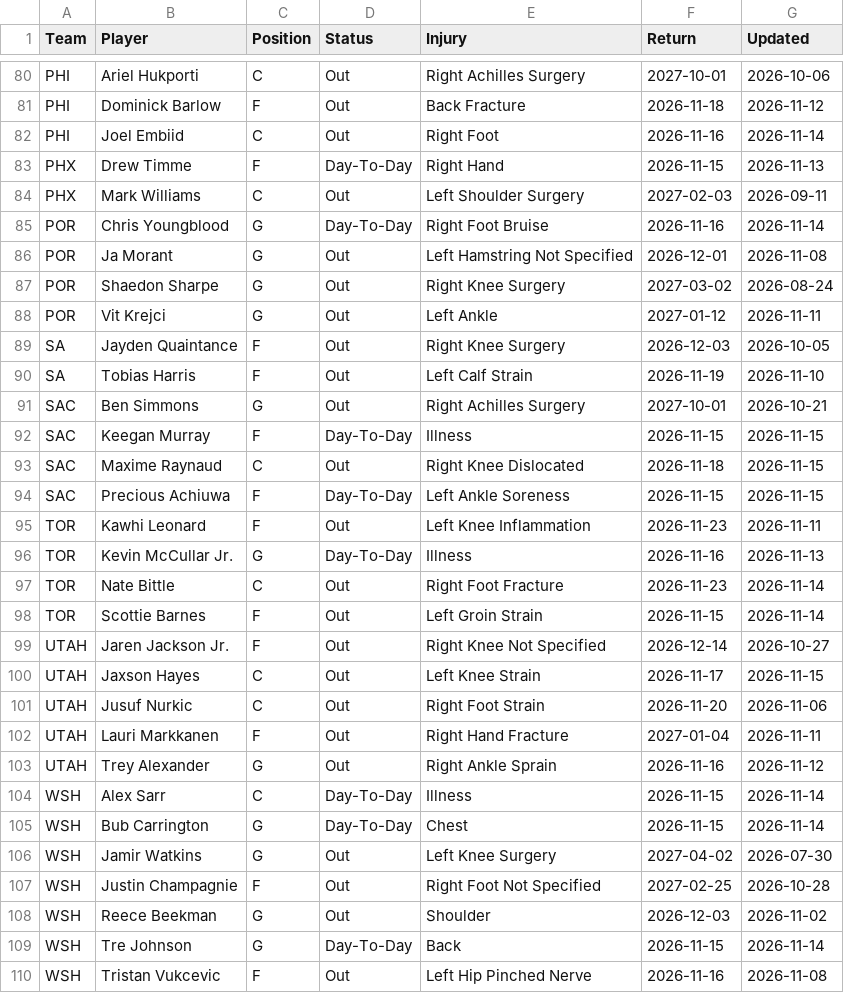
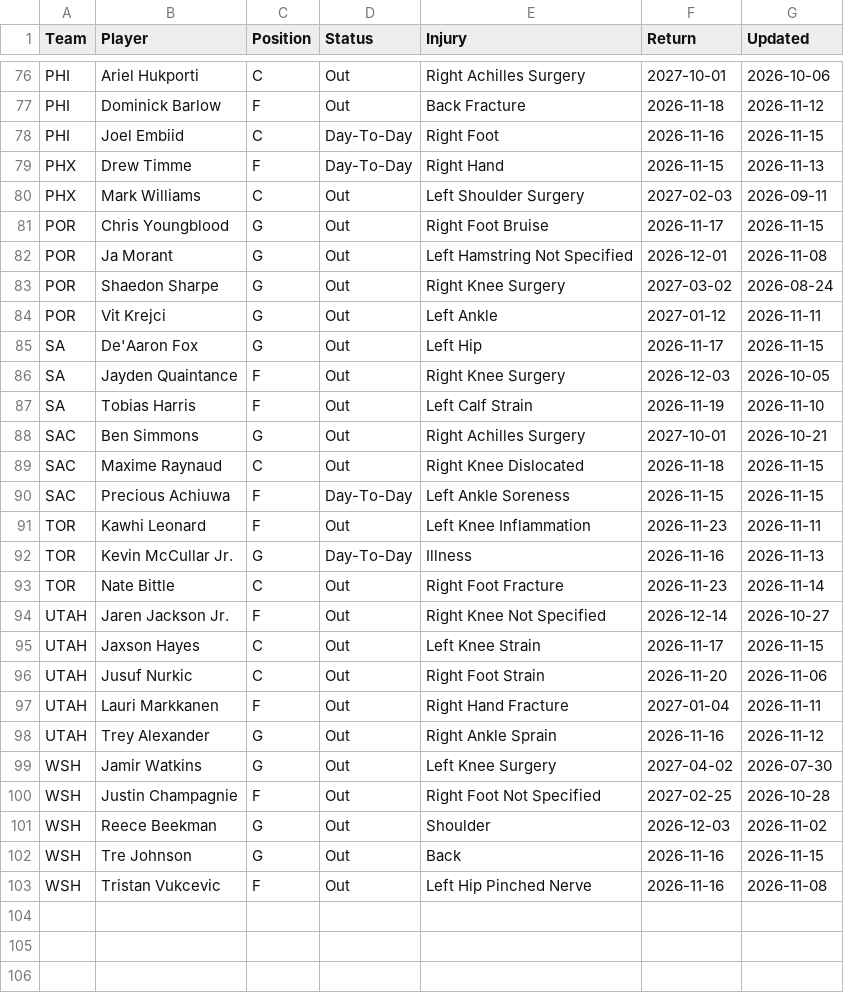
Before and after one commit to HitByOne/NBALedger, a CSV file: site/data/nba_2027_injury_report.csv, drawn as a sheet; only a part is shown, gaps mark what is left out; the diff covers the shown part only.

```diff
--- a/site/data/nba_2027_injury_report.csv
+++ b/site/data/nba_2027_injury_report.csv
@@ -81,6 +77,6 @@ PHI,Ariel Hukporti,C,Out,Right Achilles Surgery,2027-10-01,2026-10-06
 PHI,Dominick Barlow,F,Out,Back Fracture,2026-11-18,2026-11-12
-PHI,Joel Embiid,C,Out,Right Foot,2026-11-16,2026-11-14
+PHI,Joel Embiid,C,Day-To-Day,Right Foot,2026-11-16,2026-11-15
 PHX,Drew Timme,F,Day-To-Day,Right Hand,2026-11-15,2026-11-13
 PHX,Mark Williams,C,Out,Left Shoulder Surgery,2027-02-03,2026-09-11
-POR,Chris Youngblood,G,Day-To-Day,Right Foot Bruise,2026-11-16,2026-11-14
+POR,Chris Youngblood,G,Out,Right Foot Bruise,2026-11-17,2026-11-15
 POR,Ja Morant,G,Out,Left Hamstring Not Specified,2026-12-01,2026-11-08
@@ -88,2 +84,3 @@ POR,Shaedon Sharpe,G,Out,Right Knee Surgery,2027-03-02,2026-08-24
 POR,Vit Krejci,G,Out,Left Ankle,2027-01-12,2026-11-11
+SA,De'Aaron Fox,G,Out,Left Hip,2026-11-17,2026-11-15
 SA,Jayden Quaintance,F,Out,Right Knee Surgery,2026-12-03,2026-10-05
@@ -91,3 +88,2 @@ SA,Tobias Harris,F,Out,Left Calf Strain,2026-11-19,2026-11-10
 SAC,Ben Simmons,G,Out,Right Achilles Surgery,2027-10-01,2026-10-21
-SAC,Keegan Murray,F,Day-To-Day,Illness,2026-11-15,2026-11-15
 SAC,Maxime Raynaud,C,Out,Right Knee Dislocated,2026-11-18,2026-11-15
@@ -97,3 +93,2 @@ TOR,Kevin McCullar Jr.,G,Day-To-Day,Illness,2026-11-16,2026-11-13
 TOR,Nate Bittle,C,Out,Right Foot Fracture,2026-11-23,2026-11-14
-TOR,Scottie Barnes,F,Out,Left Groin Strain,2026-11-15,2026-11-14
 UTAH,Jaren Jackson Jr.,F,Out,Right Knee Not Specified,2026-12-14,2026-10-27
@@ -103,4 +98,2 @@ UTAH,Lauri Markkanen,F,Out,Right Hand Fracture,2027-01-04,2026-11-11
 UTAH,Trey Alexander,G,Out,Right Ankle Sprain,2026-11-16,2026-11-12
-WSH,Alex Sarr,C,Day-To-Day,Illness,2026-11-15,2026-11-14
-WSH,Bub Carrington,G,Day-To-Day,Chest,2026-11-15,2026-11-14
 WSH,Jamir Watkins,G,Out,Left Knee Surgery,2027-04-02,2026-07-30
@@ -108,3 +101,3 @@ WSH,Justin Champagnie,F,Out,Right Foot Not Specified,2027-02-25,2026-10-28
 WSH,Reece Beekman,G,Out,Shoulder,2026-12-03,2026-11-02
-WSH,Tre Johnson,G,Day-To-Day,Back,2026-11-15,2026-11-14
+WSH,Tre Johnson,G,Out,Back,2026-11-16,2026-11-15
 WSH,Tristan Vukcevic,F,Out,Left Hip Pinched Nerve,2026-11-16,2026-11-08
```
Also changed, not shown: 4 added rows, 8 removed rows and 35 edited cells elsewhere in this file, site/data/nba_2027_prop_odds_status.csv, site/data/nba_2027_upcoming_matchups.csv.
